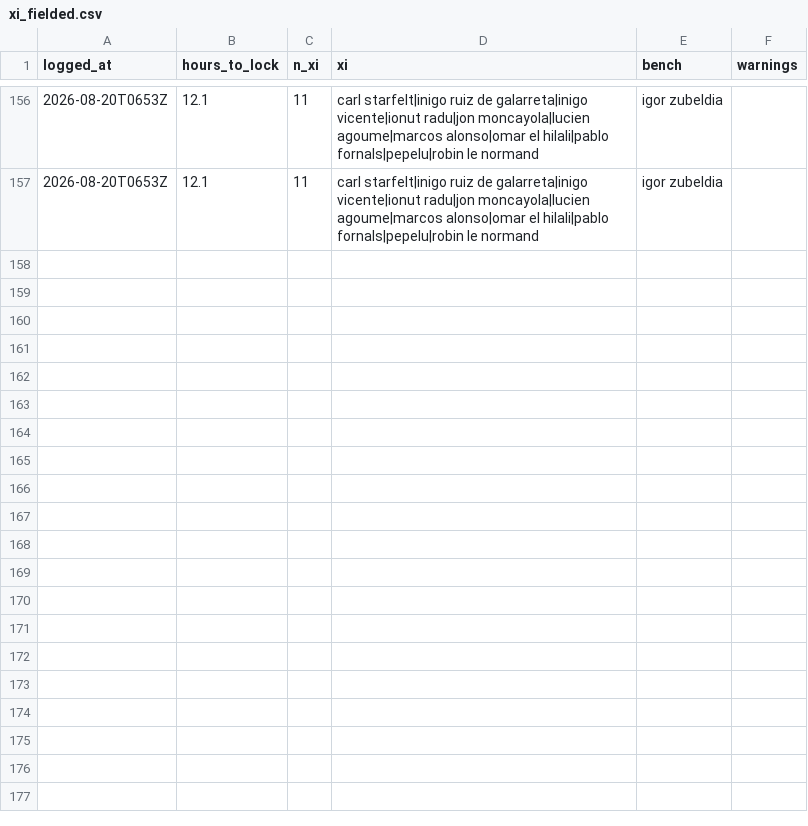
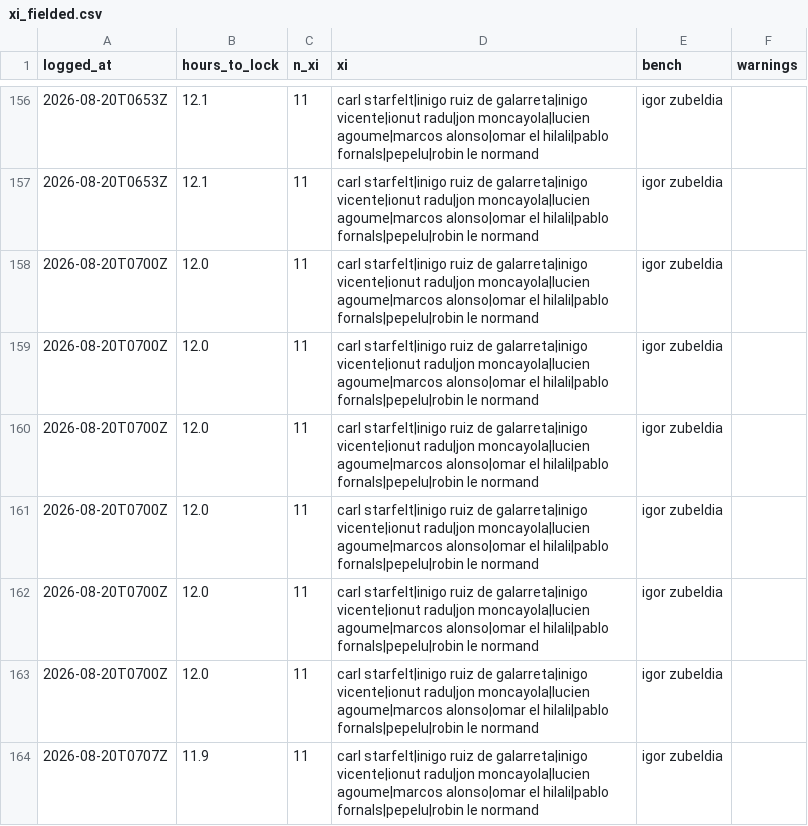
Before and after one commit to OrsM/liga_five_guys, a CSV file: data/decisions/xi_fielded.csv, drawn as a sheet; only a part is shown, gaps mark what is left out; the diff names each change by its address in the sheet, - before the commit and + after, or states it on an @@ line.

```diff
--- a/data/decisions/xi_fielded.csv
+++ b/data/decisions/xi_fielded.csv
+row 158: 2026-08-20T0700Z | 12.0 | 11 | carl starfelt|inigo ruiz de galarreta|inigo vicente|ionut radu|jon moncayola|lucien agoume|marcos alonso|omar el hilali|pablo fornals|pepelu|robin le normand | igor zubeldia
+row 159: 2026-08-20T0700Z | 12.0 | 11 | carl starfelt|inigo ruiz de galarreta|inigo vicente|ionut radu|jon moncayola|lucien agoume|marcos alonso|omar el hilali|pablo fornals|pepelu|robin le normand | igor zubeldia
+row 160: 2026-08-20T0700Z | 12.0 | 11 | carl starfelt|inigo ruiz de galarreta|inigo vicente|ionut radu|jon moncayola|lucien agoume|marcos alonso|omar el hilali|pablo fornals|pepelu|robin le normand | igor zubeldia
+row 161: 2026-08-20T0700Z | 12.0 | 11 | carl starfelt|inigo ruiz de galarreta|inigo vicente|ionut radu|jon moncayola|lucien agoume|marcos alonso|omar el hilali|pablo fornals|pepelu|robin le normand | igor zubeldia
+row 162: 2026-08-20T0700Z | 12.0 | 11 | carl starfelt|inigo ruiz de galarreta|inigo vicente|ionut radu|jon moncayola|lucien agoume|marcos alonso|omar el hilali|pablo fornals|pepelu|robin le normand | igor zubeldia
+row 163: 2026-08-20T0700Z | 12.0 | 11 | carl starfelt|inigo ruiz de galarreta|inigo vicente|ionut radu|jon moncayola|lucien agoume|marcos alonso|omar el hilali|pablo fornals|pepelu|robin le normand | igor zubeldia
+row 164: 2026-08-20T0707Z | 11.9 | 11 | carl starfelt|inigo ruiz de galarreta|inigo vicente|ionut radu|jon moncayola|lucien agoume|marcos alonso|omar el hilali|pablo fornals|pepelu|robin le normand | igor zubeldia
```
Also changed, not shown: data/decisions/squad_log.csv, data/tidy/api_lineup.csv, 17 other files.
